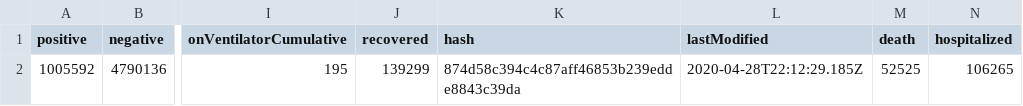
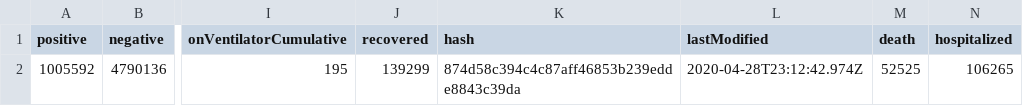
Before and after one commit to thoo/covid-tracking-data, a CSV file: data/us_current.csv, drawn as a sheet; only a part is shown, gaps mark what is left out; the diff names each change by its address in the sheet, - before the commit and + after, or states it on an @@ line.

```diff
--- a/data/us_current.csv
+++ b/data/us_current.csv
-L2 (lastModified): 2020-04-28T22:12:29.185Z
+L2 (lastModified): 2020-04-28T23:12:42.974Z
```
